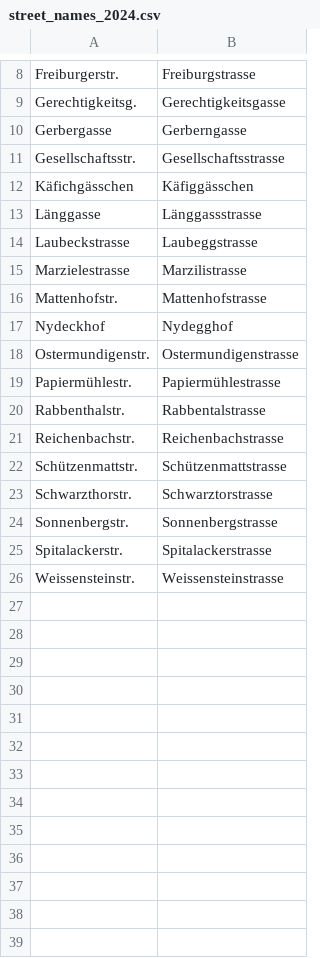
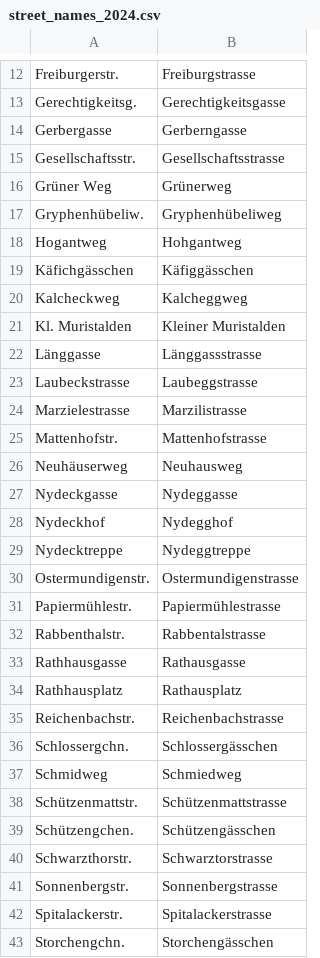
Before and after one commit to brawer/bern-addresses, a CSV file: src/cleanup/address_reform_1882/street_names_2024.csv, drawn as a sheet; only a part is shown, gaps mark what is left out; the shorter side is filled out with more unchanged rows; the diff covers the shown part only; the diff names each change by its address in the sheet, - before the commit and + after, or states it on an @@ line.

Commit message:
Add entries for modernizing streets of 1882 address reform to current spelling

```diff
--- a/src/cleanup/address_reform_1882/street_names_2024.csv
+++ b/src/cleanup/address_reform_1882/street_names_2024.csv
+row 16: Grüner Weg | Grünerweg
+row 17: Gryphenhübeliw. | Gryphenhübeliweg
+row 18: Hogantweg | Hohgantweg
+row 20: Kalcheckweg | Kalcheggweg
+row 21: Kl. Muristalden | Kleiner Muristalden
+row 26: Neuhäuserweg | Neuhausweg
+row 27: Nydeckgasse | Nydeggasse
+row 29: Nydecktreppe | Nydeggtreppe
+row 33: Rathhausgasse | Rathausgasse
+row 34: Rathhausplatz | Rathausplatz
+row 36: Schlossergchn. | Schlossergässchen
+row 37: Schmidweg | Schmiedweg
+row 39: Schützengchen. | Schützengässchen
+row 43: Storchengchn. | Storchengässchen
```
Also changed, not shown: 9 added rows elsewhere in this file.
